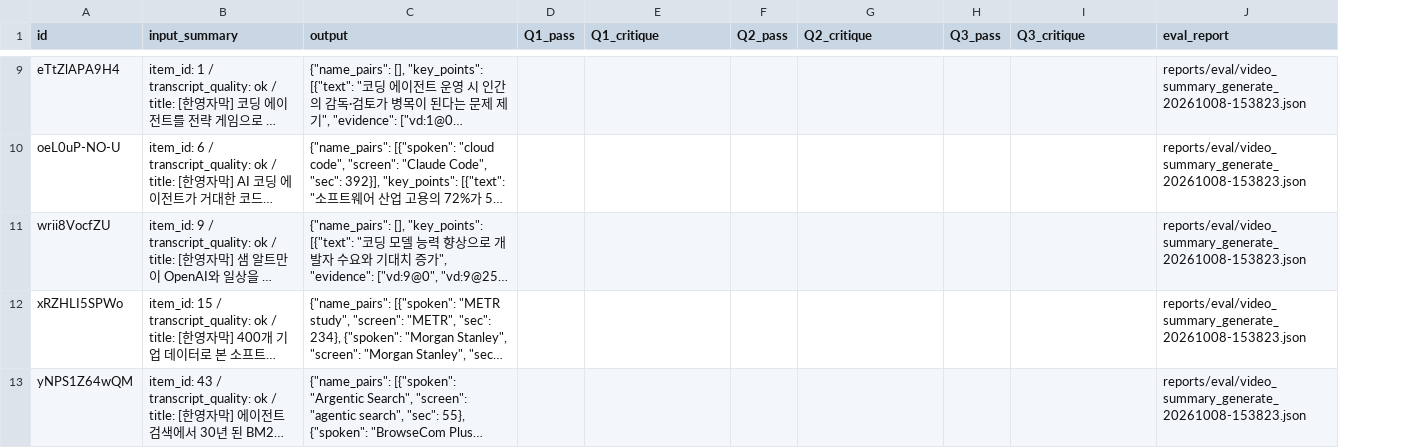
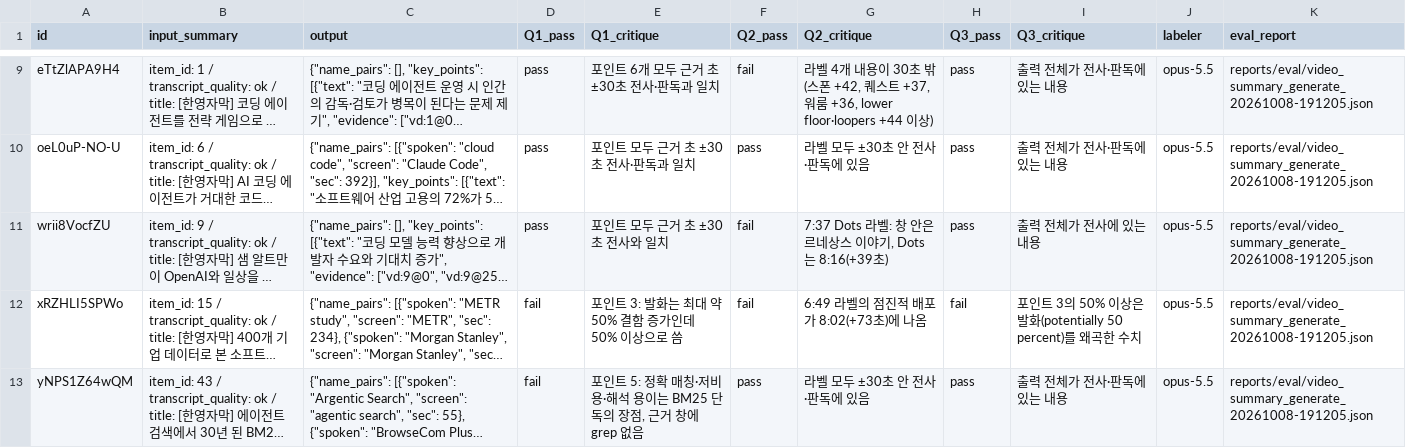
Before and after one commit to jjiisub/trendsit, a CSV file: eval/labels/video_summary.csv, drawn as a sheet; only a part is shown, gaps mark what is left out; long unchanged cells end in …; addresses are those after the commit; the diff covers the shown part only; the diff names each change by its address in the sheet, - before the commit and + after, or states it on an @@ line.

```diff
--- a/eval/labels/video_summary.csv
+++ b/eval/labels/video_summary.csv
+column J (labeler), rows 9-13: all opus-5.5
-D9:D11 (Q1_pass): (empty)
+D9:D11 (Q1_pass): pass
-E9 (Q1_critique): (empty)
+E9 (Q1_critique): 포인트 6개 모두 근거 초 ±30초 전사·판독과 일치
-F9 (Q2_pass): (empty)
+F9 (Q2_pass): fail
-G9 (Q2_critique): (empty)
+G9 (Q2_critique): 라벨 4개 내용이 30초 밖(스폰 +42, 퀘스트 +37, 워룸 +36, lower floor·loopers +44 이상)
-H9:H11 (Q3_pass): (empty)
+H9:H11 (Q3_pass): pass
-I9:I10 (Q3_critique): (empty)
+I9:I10 (Q3_critique): 출력 전체가 전사·판독에 있는 내용
-K9:K13 (eval_report): reports/eval/video_summary_generate_20261008-153823.json
+K9:K13 (eval_report): reports/eval/video_summary_generate_20261008-191205.json
-E10 (Q1_critique): (empty)
+E10 (Q1_critique): 포인트 모두 근거 초 ±30초 전사·판독과 일치
-F10 (Q2_pass): (empty)
+F10 (Q2_pass): pass
-G10 (Q2_critique): (empty)
+G10 (Q2_critique): 라벨 모두 ±30초 안 전사·판독에 있음
-E11 (Q1_critique): (empty)
+E11 (Q1_critique): 포인트 모두 근거 초 ±30초 전사와 일치
-F11:F12 (Q2_pass): (empty)
+F11:F12 (Q2_pass): fail
-G11 (Q2_critique): (empty)
+G11 (Q2_critique): 7:37 Dots 라벨: 창 안은 르네상스 이야기, Dots는 8:16(+39초)
-I11 (Q3_critique): (empty)
+I11 (Q3_critique): 출력 전체가 전사에 있는 내용
-D12:D13 (Q1_pass): (empty)
+D12:D13 (Q1_pass): fail
-E12 (Q1_critique): (empty)
+E12 (Q1_critique): 포인트 3: 발화는 최대 약 50% 결함 증가인데 50% 이상으로 씀
-G12 (Q2_critique): (empty)
+G12 (Q2_critique): 6:49 라벨의 점진적 배포가 8:02(+73초)에 나옴
-H12 (Q3_pass): (empty)
+H12 (Q3_pass): fail
-I12 (Q3_critique): (empty)
+I12 (Q3_critique): 포인트 3의 50% 이상은 발화(potentially 50 percent)를 왜곡한 수치
-E13 (Q1_critique): (empty)
+E13 (Q1_critique): 포인트 5: 정확 매칭·저비용·해석 용이는 BM25 단독의 장점, 근거 창에 grep 없음
-F13 (Q2_pass): (empty)
+F13 (Q2_pass): pass
-G13 (Q2_critique): (empty)
+G13 (Q2_critique): 라벨 모두 ±30초 안 전사·판독에 있음
-H13 (Q3_pass): (empty)
+H13 (Q3_pass): pass
-I13 (Q3_critique): (empty)
+I13 (Q3_critique): 출력 전체가 전사·판독에 있는 내용
```
Also changed, not shown: 49 edited cells elsewhere in this file, 7 other files.
